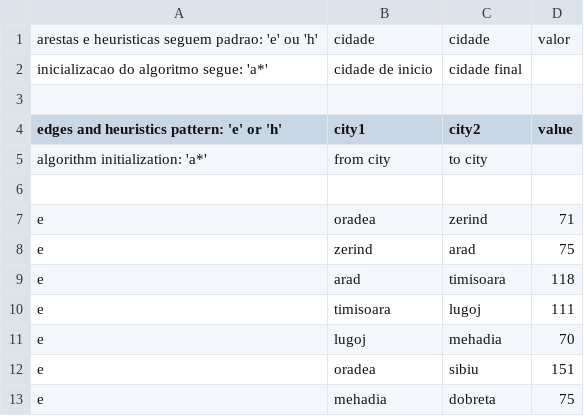
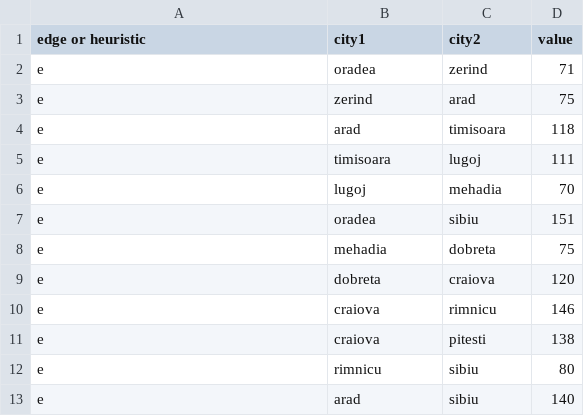
Before and after one commit to samirsaliba/astar-pathfinding, a CSV file: cidades.csv, drawn as a sheet; only a part is shown; the shorter side is filled out with more unchanged rows.

Commit message:
Update cidades.csv

```diff
--- a/cidades.csv
+++ b/cidades.csv
@@ -1,7 +1,2 @@
-arestas e heuristicas seguem padrao: 'e' ou 'h', cidade, cidade, valor
-inicializacao do algoritmo segue: 'a*', cidade de inicio, cidade final
-
-edges and heuristics pattern:  'e' or 'h', city1, city2, value
-algorithm initialization: 'a*', from city, to city
-
+edge or heuristic, city1, city2, value
 e, oradea, zerind, 71
```
